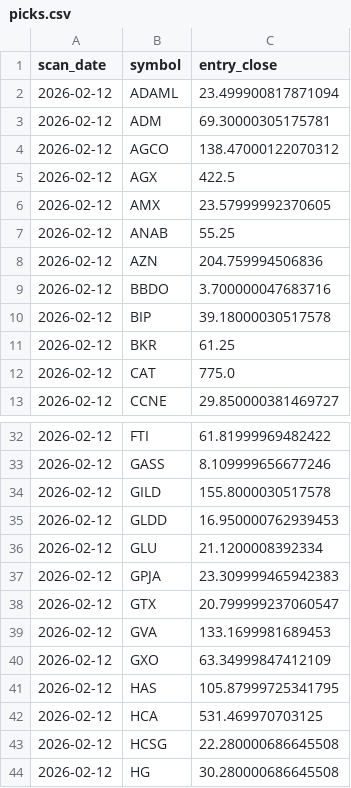
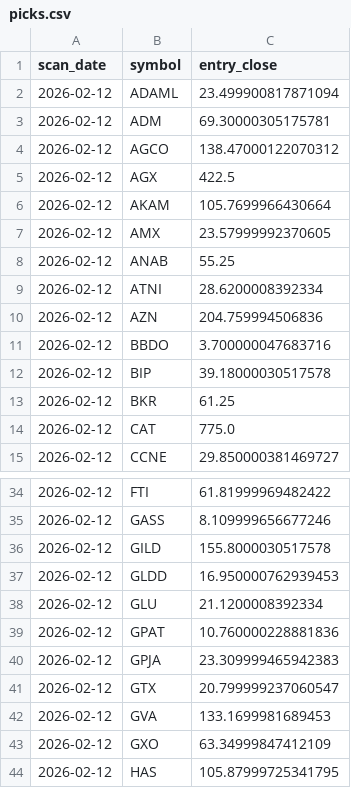
Before and after one commit to StockGem26/my-screener-site, a CSV file: docs/history/picks.csv, drawn as a sheet; only a part is shown, gaps mark what is left out; the shorter side is filled out with more unchanged rows.

```diff
--- a/docs/history/picks.csv
+++ b/docs/history/picks.csv
@@ -5,4 +5,6 @@ scan_date,symbol,entry_close
 2026-02-12,AGX,422.5
+2026-02-12,AKAM,105.7699966430664
 2026-02-12,AMX,23.57999992370605
 2026-02-12,ANAB,55.25
+2026-02-12,ATNI,28.6200008392334
 2026-02-12,AZN,204.759994506836
@@ -36,2 +38,3 @@ scan_date,symbol,entry_close
 2026-02-12,GLU,21.1200008392334
+2026-02-12,GPAT,10.760000228881836
 2026-02-12,GPJA,23.309999465942383
```
Also changed, not shown: 3 other files.
